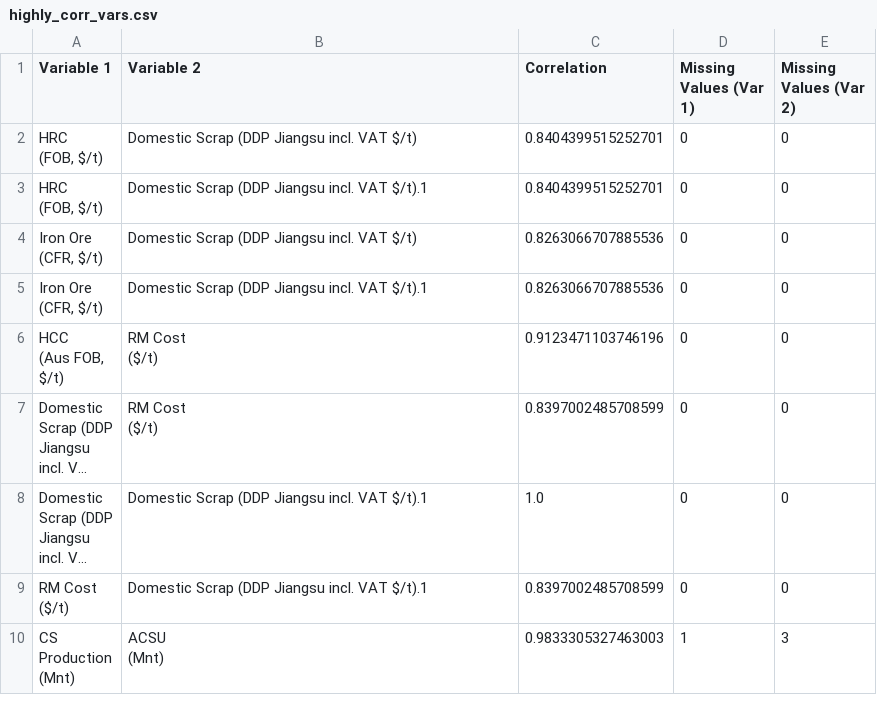
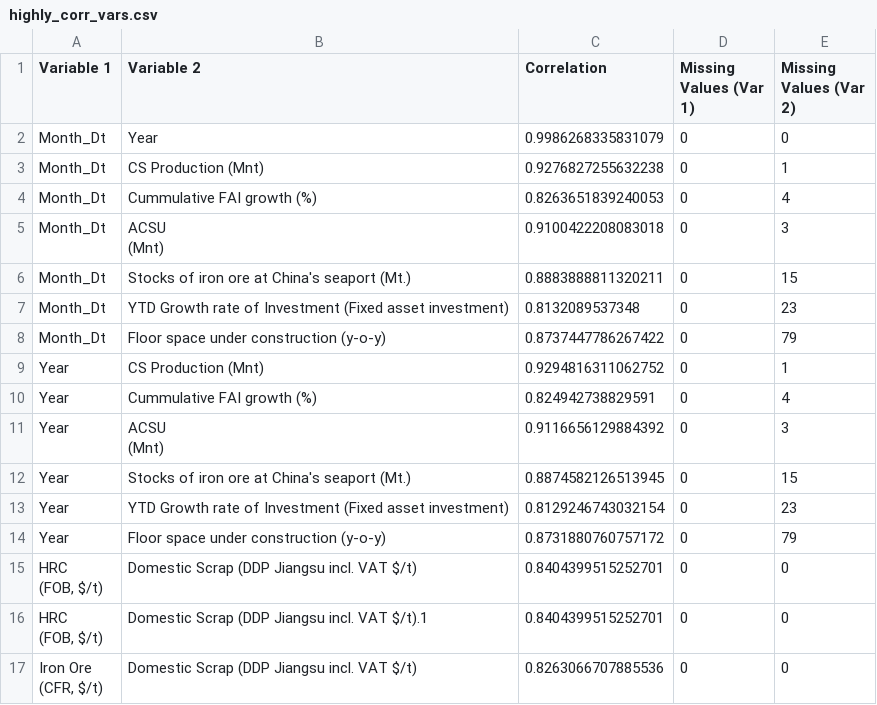
Before and after one commit to nguyenhpnguyen/BT4103-Business-Analytics-Capstone-Project, a CSV file: highly_corr_vars.csv, drawn as a sheet; only a part is shown; the shorter side is filled out with more unchanged rows; long unchanged cells end in …; ↵ is a line break in a cell; the diff names each change by its address in the sheet, - before the commit and + after, or states it on an @@ line.

```diff
--- a/highly_corr_vars.csv
+++ b/highly_corr_vars.csv
+row 2: Month_Dt | Year | 0.9986268335831079 | 0 | 0
+row 3: Month_Dt | CS Production (Mnt) | 0.9276827255632238 | 0 | 1
+row 4: Month_Dt | Cummulative FAI growth (%) | 0.8263651839240053 | 0 | 4
+row 5: Month_Dt | ACSU ↵ (Mnt) | 0.9100422208083018 | 0 | 3
+row 6: Month_Dt | Stocks of iron ore at China's seaport (Mt.) | 0.8883888811320211 | 0 | 15
+row 7: Month_Dt | YTD Growth rate of Investment (Fixed asset investment) | 0.8132089537348 | 0 | 23
+row 8: Month_Dt | Floor space under construction (y-o-y) | 0.8737447786267422 | 0 | 79
+row 9: Year | CS Production (Mnt) | 0.9294816311062752 | 0 | 1
+row 10: Year | Cummulative FAI growth (%) | 0.824942738829591 | 0 | 4
+row 11: Year | ACSU ↵ (Mnt) | 0.9116656129884392 | 0 | 3
+row 12: Year | Stocks of iron ore at China's seaport (Mt.) | 0.8874582126513945 | 0 | 15
+row 13: Year | YTD Growth rate of Investment (Fixed asset investment) | 0.8129246743032154 | 0 | 23
+row 14: Year | Floor space under construction (y-o-y) | 0.8731880760757172 | 0 | 79
```
Also changed, not shown: after_drop_cols.csv, 1 other file.
